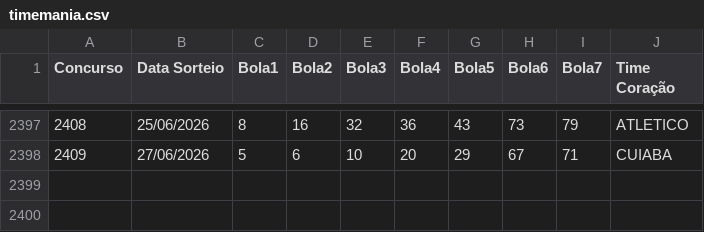
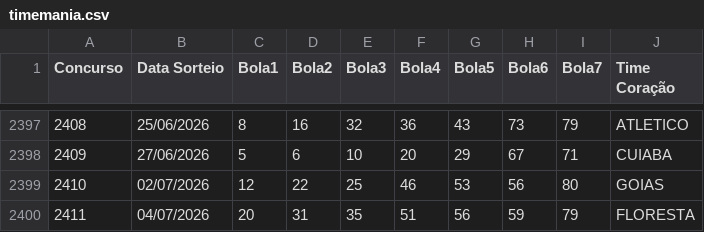
Before and after one commit to AdHAUSS/GAIN, a CSV file: timemania.csv, drawn as a sheet; only a part is shown, gaps mark what is left out; the diff names each change by its address in the sheet, - before the commit and + after, or states it on an @@ line.

Commit message:
Add new entries for draws 2410 and 2411

```diff
--- a/timemania.csv
+++ b/timemania.csv
+row 2399: 2410 | 02/07/2026 | 12 | 22 | 25 | 46 | 53 | 56 | 80 | GOIAS
+row 2400: 2411 | 04/07/2026 | 20 | 31 | 35 | 51 | 56 | 59 | 79 | FLORESTA
```
